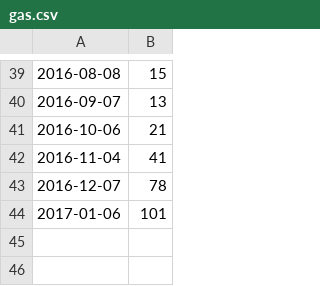
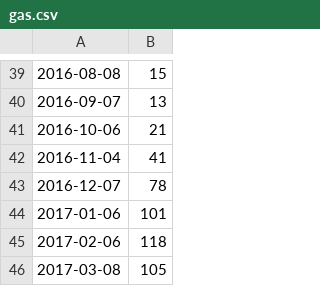
Before and after one commit to frohman04/utility-stats, a CSV file: gas.csv, drawn as a sheet; only a part is shown, gaps mark what is left out; the diff names each change by its address in the sheet, - before the commit and + after, or states it on an @@ line.

```diff
--- a/gas.csv
+++ b/gas.csv
+row 45: 2017-02-06 | 118
+row 46: 2017-03-08 | 105
```
Also changed, not shown: electric.csv.
